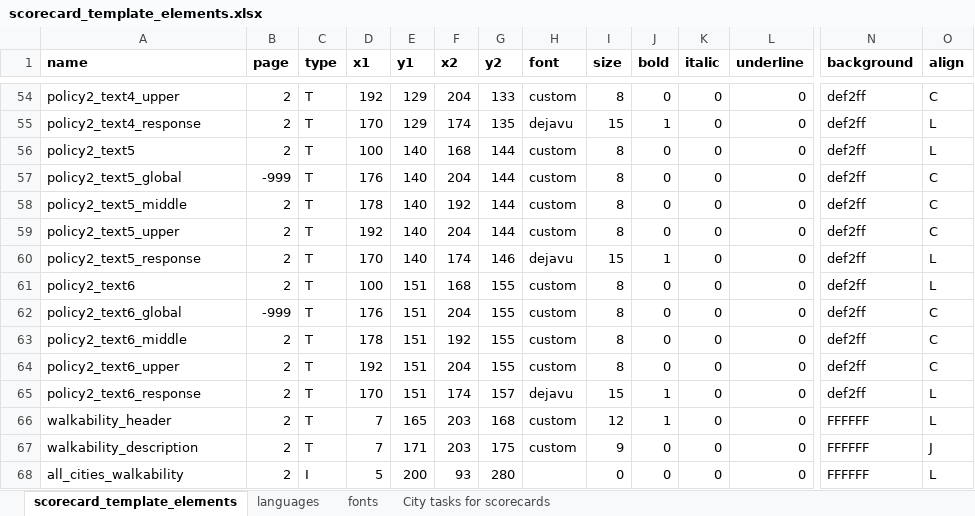
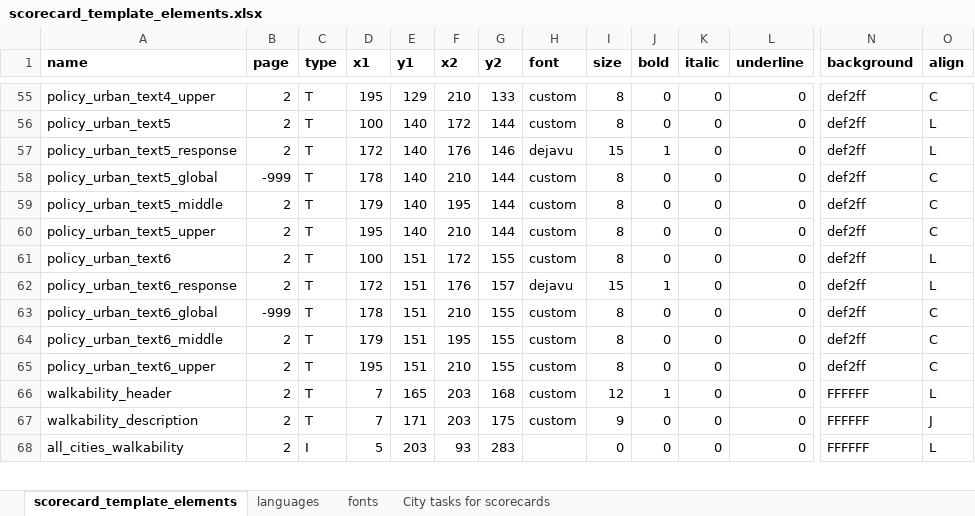
Before and after one commit to global-healthy-liveable-cities/global_scorecards, an Excel workbook: scorecard_template_elements.xlsx, sheet scorecard_template_elements, drawn as a sheet; only a part is shown, gaps mark what is left out; values as stored, in another font and other column widths than the file's, no borders; conditional formats not drawn; removed rows and columns are numbered as before the commit, all else as after; rows hold the shown columns only; the diff covers the shown part only; the diff names each change by its address in the sheet, - before the commit and + after, or states it on an @@ line.

```diff
--- a/scorecard_template_elements.xlsx (sheet scorecard_template_elements)
+++ b/scorecard_template_elements.xlsx (sheet scorecard_template_elements)
-A55 (name): policy2_text4_upper
+A55 (name): policy_urban_text4_upper
-D55 (x1): 192
+D55 (x1): 195
-F55 (x2): 204
+F55 (x2): 210
-row 55: policy2_text4_response | 2 | T | 170 | 129 | 174 | 135 | dejavu | 15 | 1 | 0 | 0 | def2ff | L
-A56 (name): policy2_text5
+A56 (name): policy_urban_text5
-F56 (x2): 168
+F56 (x2): 172
+row 57: policy_urban_text5_response | 2 | T | 172 | 140 | 176 | 146 | dejavu | 15 | 1 | 0 | 0 | def2ff | L
-A58 (name): policy2_text5_global
+A58 (name): policy_urban_text5_global
-D58 (x1): 176
+D58 (x1): 178
-F58 (x2): 204
+F58 (x2): 210
-A59 (name): policy2_text5_middle
+A59 (name): policy_urban_text5_middle
-D59 (x1): 178
+D59 (x1): 179
-F59 (x2): 192
+F59 (x2): 195
-A60 (name): policy2_text5_upper
+A60 (name): policy_urban_text5_upper
-D60 (x1): 192
+D60 (x1): 195
-F60 (x2): 204
+F60 (x2): 210
-row 60: policy2_text5_response | 2 | T | 170 | 140 | 174 | 146 | dejavu | 15 | 1 | 0 | 0 | def2ff | L
-A61 (name): policy2_text6
+A61 (name): policy_urban_text6
-F61 (x2): 168
+F61 (x2): 172
+row 62: policy_urban_text6_response | 2 | T | 172 | 151 | 176 | 157 | dejavu | 15 | 1 | 0 | 0 | def2ff | L
-A63 (name): policy2_text6_global
+A63 (name): policy_urban_text6_global
-D63 (x1): 176
+D63 (x1): 178
-F63 (x2): 204
+F63 (x2): 210
-A64 (name): policy2_text6_middle
+A64 (name): policy_urban_text6_middle
-D64 (x1): 178
+D64 (x1): 179
-F64 (x2): 192
+F64 (x2): 195
-A65 (name): policy2_text6_upper
+A65 (name): policy_urban_text6_upper
-D65 (x1): 192
+D65 (x1): 195
-F65 (x2): 204
+F65 (x2): 210
-row 65: policy2_text6_response | 2 | T | 170 | 151 | 174 | 157 | dejavu | 15 | 1 | 0 | 0 | def2ff | L
-E68 (y1): 200
+E68 (y1): 203
-G68 (y2): 280
+G68 (y2): 283
```
Also changed, not shown: 12 added rows, 4 removed rows and 277 edited cells elsewhere in this sheet, sheet languages, formulas that keep their value, 1 other file.
